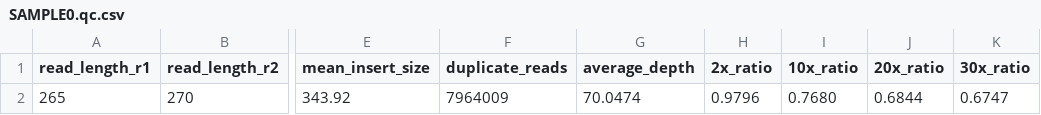
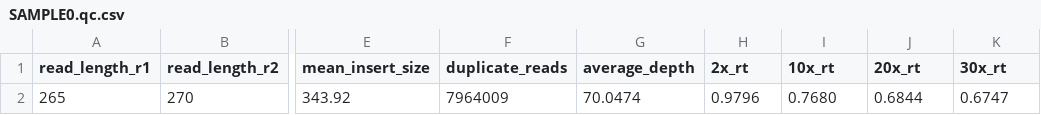
Before and after one commit to Genomon-Project/paplot, a CSV file: example/qc/SAMPLE0.qc.csv, drawn as a sheet; only a part is shown, gaps mark what is left out; the diff names each change by its address in the sheet, - before the commit and + after, or states it on an @@ line.

```diff
--- a/example/qc/SAMPLE0.qc.csv
+++ b/example/qc/SAMPLE0.qc.csv
-H1: 2x_ratio
+H1: 2x_rt
-I1: 10x_ratio
+I1: 10x_rt
-J1: 20x_ratio
+J1: 20x_rt
-K1: 30x_ratio
+K1: 30x_rt
```
Also changed, not shown: example/qc/SAMPLE1.qc.csv, example/qc/SAMPLE10.qc.csv, 44 other files.
